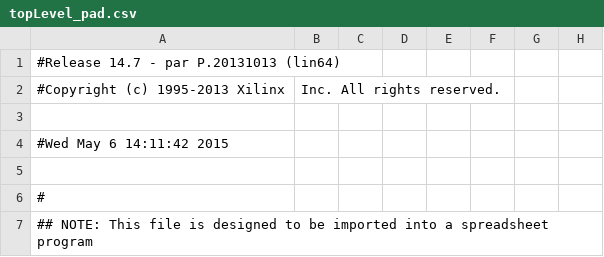
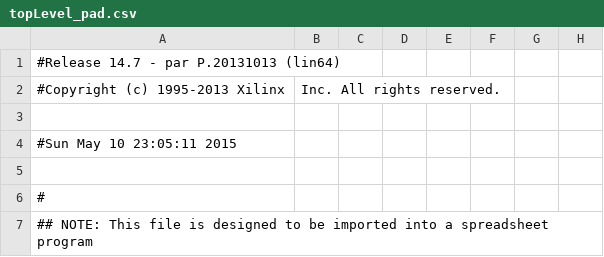
Before and after one commit to calculuswhiz/xilinx-6502, a CSV file: project/topLevel_pad.csv, drawn as a sheet; only a part is shown; the diff names each change by its address in the sheet, - before the commit and + after, or states it on an @@ line.

```diff
--- a/project/topLevel_pad.csv
+++ b/project/topLevel_pad.csv
-A4: #Wed May 6 14:11:42 2015
+A4: #Sun May 10 23:05:11 2015
```
Also changed, not shown: 53 other files.
